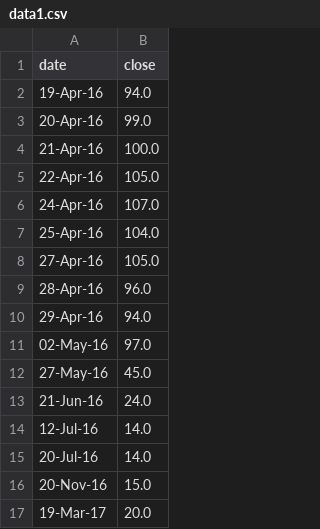
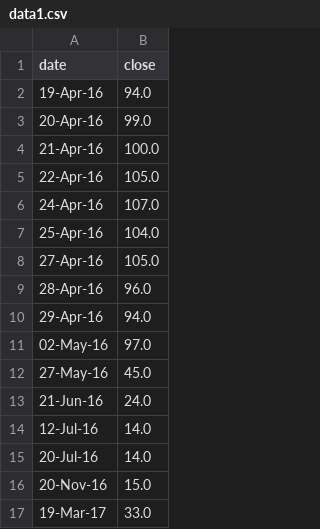
Before and after one commit to agitheo/EUJobs, a CSV file: data1.csv, drawn as a sheet.

```diff
--- a/data1.csv
+++ b/data1.csv
@@ -16,2 +16,2 @@ date,close
 20-Nov-16,15.0
-19-Mar-17,20.0
+19-Mar-17,33.0
```
Also changed, not shown: data2.csv, 3 other files.
